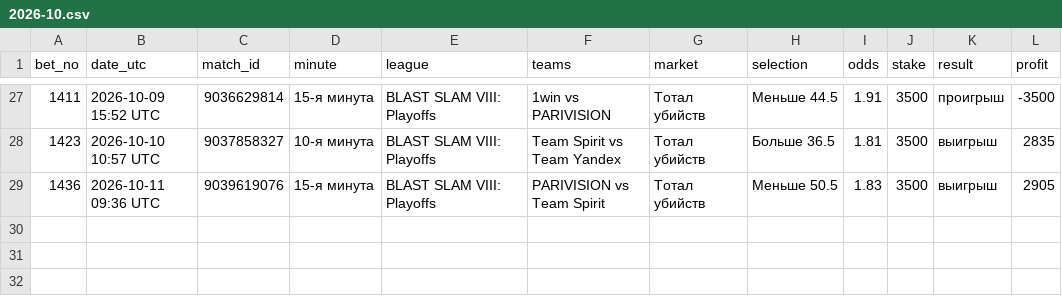
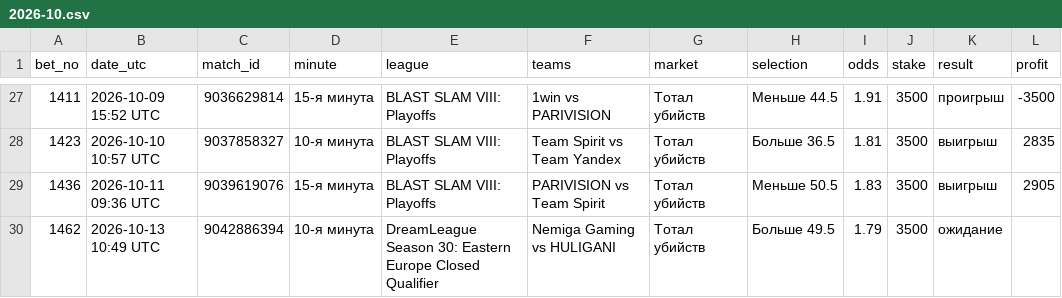
Before and after one commit to betsaipro-predictions/betsaipro-predictions, a CSV file: bets/2026-10.csv, drawn as a sheet; only a part is shown, gaps mark what is left out; the diff names each change by its address in the sheet, - before the commit and + after, or states it on an @@ line.

```diff
--- a/bets/2026-10.csv
+++ b/bets/2026-10.csv
+row 30: 1462 | 2026-10-13 10:49 UTC | 9042886394 | 10-я минута | DreamLeague Season 30: Eastern Europe Closed Qualifier | Nemiga Gaming vs HULIGANI | Тотал убийств | Больше 49.5 | 1.79 | 3500 | ожидание
```
Also changed, not shown: 1 other file.
